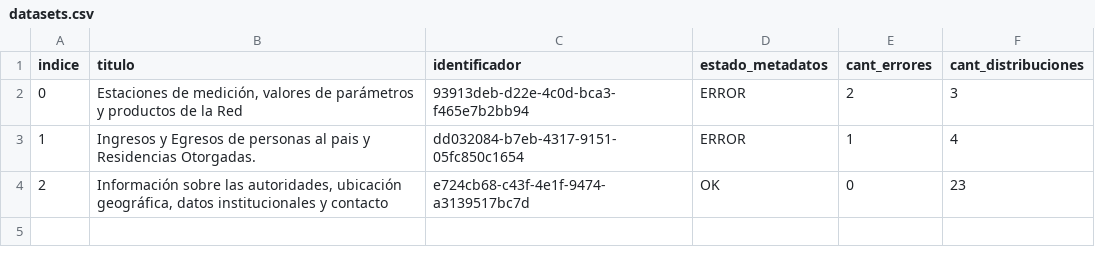
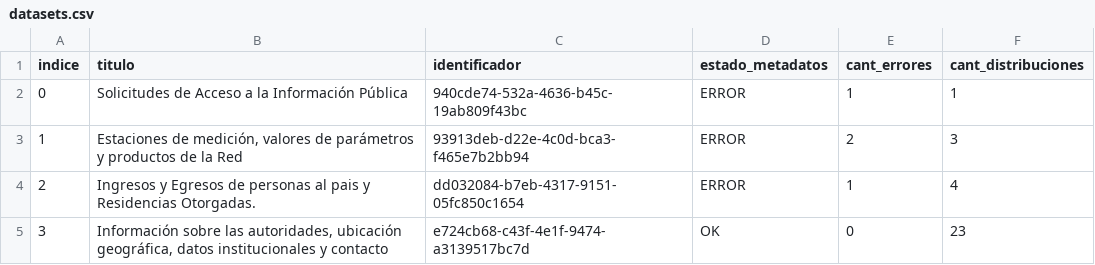
Before and after one commit to augustodevesa/libreria-catalogos, a CSV file: interior/datasets.csv, drawn as a sheet.

Commit message:
Modifico archivo interior/datasets.csv según cambios del 2017-12-07

```diff
--- a/interior/datasets.csv
+++ b/interior/datasets.csv
@@ -1,4 +1,5 @@
 indice,titulo,identificador,estado_metadatos,cant_errores,cant_distribuciones
-0,"Estaciones de medición, valores de parámetros y productos de la Red",93913deb-d22e-4c0d-bca3-f465e7b2bb94,ERROR,2,3
-1,Ingresos y Egresos de personas al pais y Residencias Otorgadas.,dd032084-b7eb-4317-9151-05fc850c1654,ERROR,1,4
-2,"Información sobre las autoridades, ubicación geográfica, datos institucionales y contacto",e724cb68-c43f-4e1f-9474-a3139517bc7d,OK,0,23
+0,Solicitudes de Acceso a la Información Pública,940cde74-532a-4636-b45c-19ab809f43bc,ERROR,1,1
+1,"Estaciones de medición, valores de parámetros y productos de la Red",93913deb-d22e-4c0d-bca3-f465e7b2bb94,ERROR,2,3
+2,Ingresos y Egresos de personas al pais y Residencias Otorgadas.,dd032084-b7eb-4317-9151-05fc850c1654,ERROR,1,4
+3,"Información sobre las autoridades, ubicación geográfica, datos institucionales y contacto",e724cb68-c43f-4e1f-9474-a3139517bc7d,OK,0,23
```
